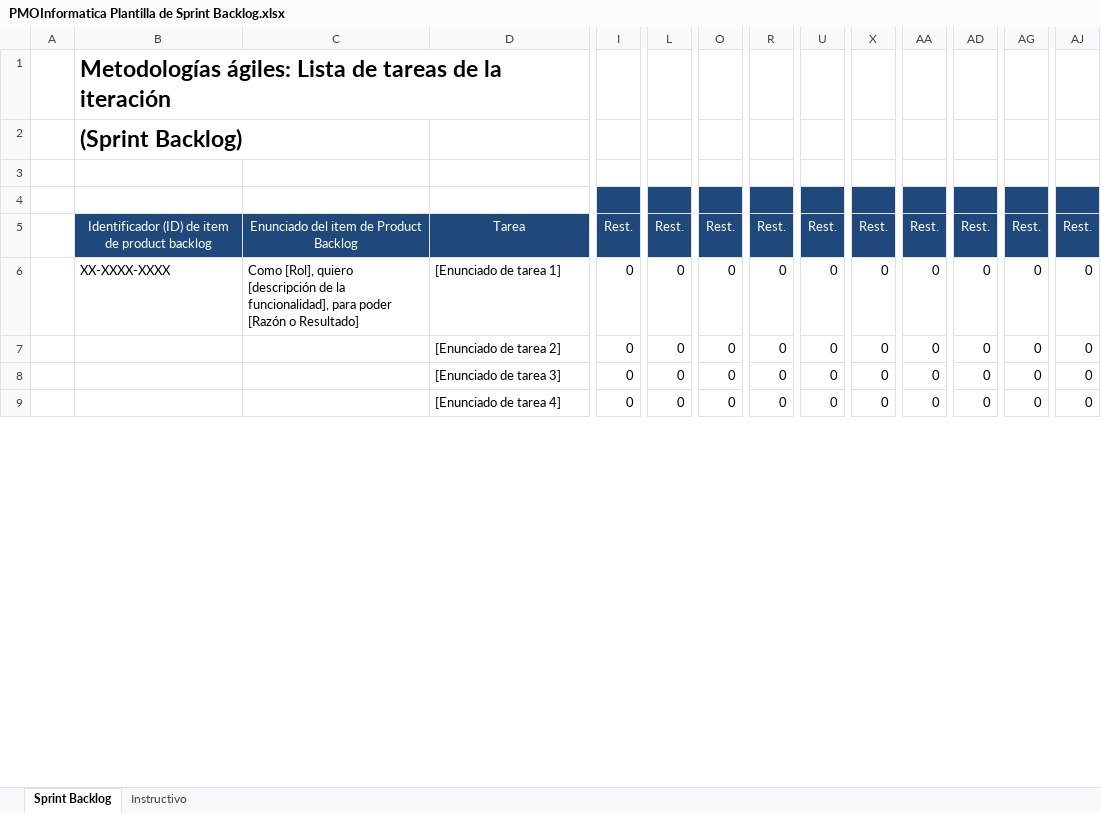
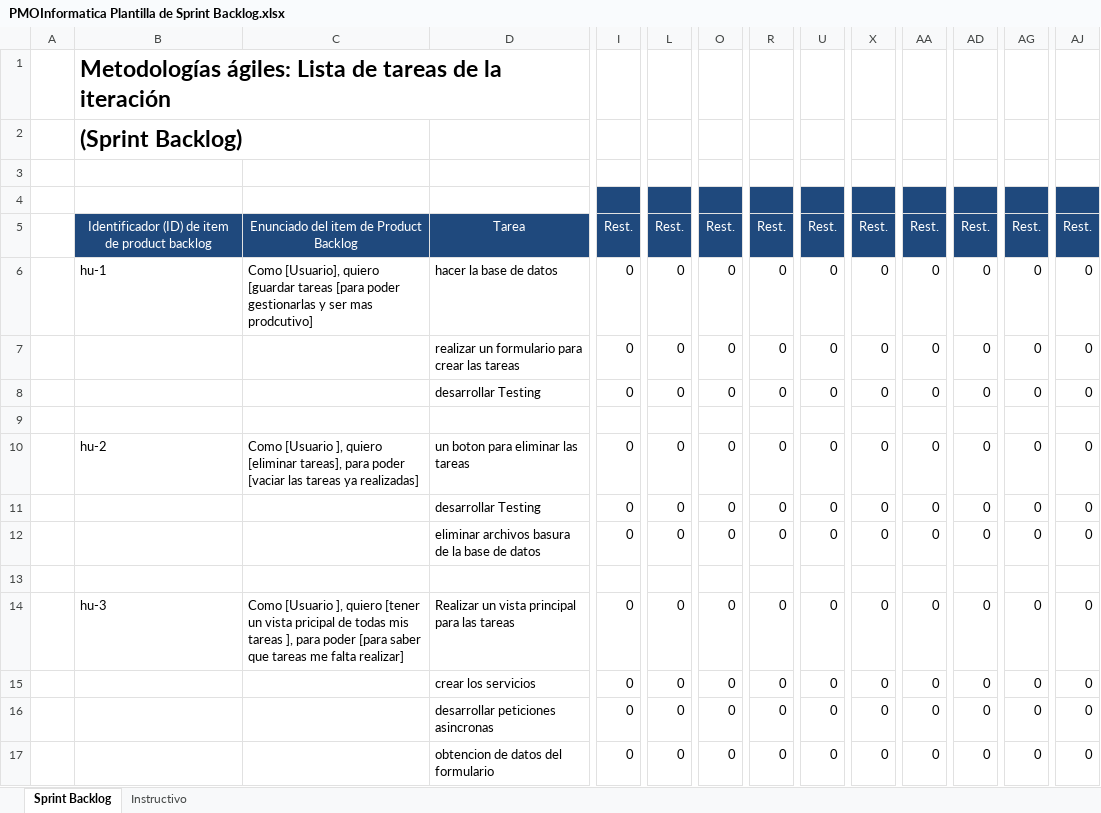
Before and after one commit to Zelechos/Pragmatic_SQL, an Excel workbook: scrum/PMOInformatica Plantilla de Sprint Backlog.xlsx, sheet Sprint Backlog, drawn as a sheet; only a part is shown, gaps mark what is left out; values as stored, in another font and other column widths than the file's, no borders; addresses are those after the commit; rows hold the shown columns only; the diff covers the shown part only; the diff names each change by its address in the sheet, - before the commit and + after, or states it on an @@ line.

```diff
--- a/scrum/PMOInformatica Plantilla de Sprint Backlog.xlsx (sheet Sprint Backlog)
+++ b/scrum/PMOInformatica Plantilla de Sprint Backlog.xlsx (sheet Sprint Backlog)
-B6: XX-XXXX-XXXX
+B6: hu-1
-C6: Como [Rol], quiero [descripción de la funcionalidad], para poder [Razón o Resultado]
+C6: Como [Usuario], quiero [guardar tareas [para poder gestionarlas y ser mas prodcutivo]
-D6: [Enunciado de tarea 1]
+D6: hacer la base de datos
+row 7:  |  |  | realizar un formulario para crear las tareas | 0 | 0 | 0 | 0 | 0 | 0 | 0 | 0 | 0 | 0
-D8: [Enunciado de tarea 2]
+D8: desarrollar Testing
+row 9: (empty)
+row 10:  | hu-2 | Como [Usuario ], quiero [eliminar tareas], para poder [vaciar las tareas ya realizadas] | un boton para eliminar las tareas | 0 | 0 | 0 | 0 | 0 | 0 | 0 | 0 | 0 | 0
+row 11:  |  |  | desarrollar Testing | 0 | 0 | 0 | 0 | 0 | 0 | 0 | 0 | 0 | 0
+row 12:  |  |  | eliminar archivos basura de la base de datos | 0 | 0 | 0 | 0 | 0 | 0 | 0 | 0 | 0 | 0
+row 13: (empty)
+row 14:  | hu-3 | Como [Usuario ], quiero [tener un vista pricipal de todas mis tareas ], para poder [para saber que tareas me falta realizar] | Realizar un vista principal para las tareas | 0 | 0 | 0 | 0 | 0 | 0 | 0 | 0 | 0 | 0
+row 15:  |  |  | crear los servicios | 0 | 0 | 0 | 0 | 0 | 0 | 0 | 0 | 0 | 0
-D16: [Enunciado de tarea 3]
+D16: desarrollar peticiones asincronas
-D17: [Enunciado de tarea 4]
+D17: obtencion de datos del formulario
```
Also changed, not shown: 10 added rows and 12 edited cells elsewhere in this sheet, formulas that keep their value, scrum/PMOInformatica Plantilla de Product Backlog.xlsx.
